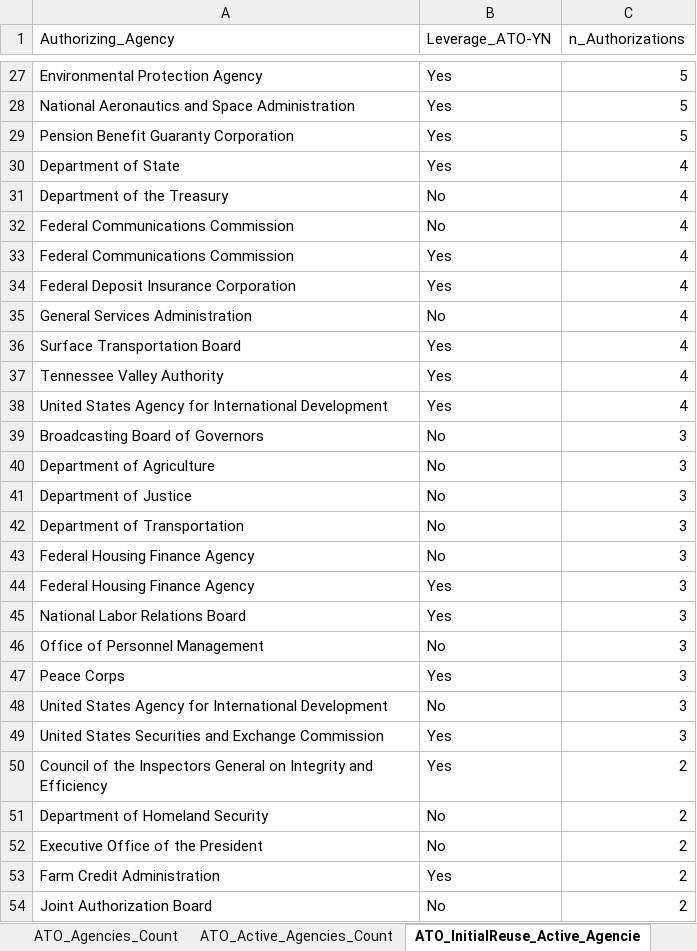
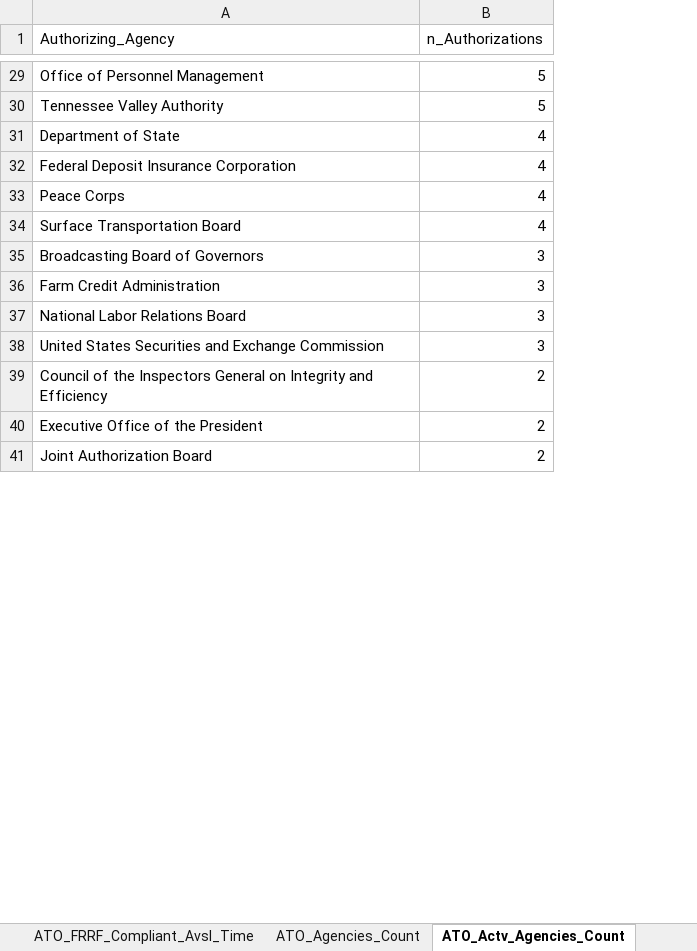
Before and after one commit to theclearinggt3/FedRAMP_Authorization_Log, an Excel workbook: Authorization Log Analysis.xlsx, sheet ATO_Actv_Agencies_Count, drawn as a sheet; only a part is shown, gaps mark what is left out; values as stored, in another font and other column widths than the file's, no borders; removed rows and columns are numbered as before the commit, all else as after; the diff covers the shown part only; the diff names each change by its address in the sheet, - before the commit and + after, or states it on an @@ line.

Commit message:
Additional Analysis & New Naming
Did authorization timeline analysis and fixed naming so they are no longer cut off on the excel sheets

```diff
--- a/Authorization Log Analysis.xlsx (sheet ATO_Actv_Agencies_Count)
+++ b/Authorization Log Analysis.xlsx (sheet ATO_Actv_Agencies_Count)
-sheet tab: ATO_InitialReuse_Active_Agencie
+sheet tab: ATO_Actv_Agencies_Count
-sheet tab: ATO_Active_Agencies_Count
-column B (Leverage_ATO-YN), row 27: Yes; rows 29-30: Yes | Yes; rows 34-36: Yes | No | Yes; row 39: No; row 42: No; row 45: Yes; rows 49-50: Yes | Yes; row 52: No; row 54: No
-A29 (Authorizing_Agency): Environmental Protection Agency
+A29 (Authorizing_Agency): Office of Personnel Management
-row 28: National Aeronautics and Space Administration | Yes | 5
-A30 (Authorizing_Agency): Pension Benefit Guaranty Corporation
+A30 (Authorizing_Agency): Tennessee Valley Authority
-row 31: Department of the Treasury | No | 4
-row 32: Federal Communications Commission | No | 4
-row 33: Federal Communications Commission | Yes | 4
-A33 (Authorizing_Agency): General Services Administration
+A33 (Authorizing_Agency): Peace Corps
-row 37: Tennessee Valley Authority | Yes | 4
-row 38: United States Agency for International Development | Yes | 4
-row 40: Department of Agriculture | No | 3
-row 41: Department of Justice | No | 3
-A36 (Authorizing_Agency): Department of Transportation
+A36 (Authorizing_Agency): Farm Credit Administration
-row 43: Federal Housing Finance Agency | No | 3
-row 44: Federal Housing Finance Agency | Yes | 3
-row 46: Office of Personnel Management | No | 3
-row 47: Peace Corps | Yes | 3
-row 48: United States Agency for International Development | No | 3
-row 51: Department of Homeland Security | No | 2
-row 53: Farm Credit Administration | Yes | 2
```
Also changed, not shown: 10 added rows, 21 removed rows and 12 edited cells elsewhere in this sheet, sheet ATO_IntlReuse_Actv_Agencies_Cou, sheet ATO_Agencies_SaaS_Count, sheet ATO_Yr_SM_IntlReuse_Count, sheet ATO_Year_SM_Actv_Intl_Count, sheet ATO_Year_SM_Intl_Count, other sheet tabs, 3 other files.
